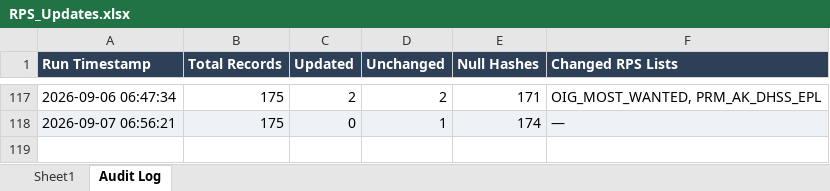
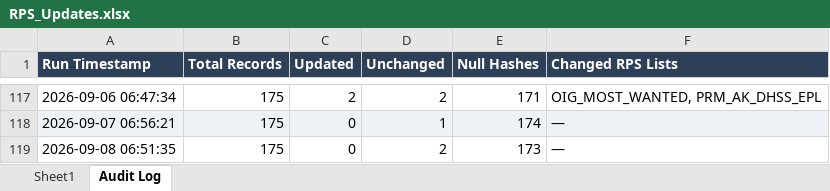
Before and after one commit to rahulraveendrannair-bot/Update-Checking-Automation, an Excel workbook: RPS_Updates.xlsx, sheet Audit Log, drawn as a sheet; only a part is shown, gaps mark what is left out; values as stored, in another font and other column widths than the file's, no borders; the diff names each change by its address in the sheet, - before the commit and + after, or states it on an @@ line.

```diff
--- a/RPS_Updates.xlsx (sheet Audit Log)
+++ b/RPS_Updates.xlsx (sheet Audit Log)
+row 119: 2026-09-08 06:51:35 | 175 | 0 | 2 | 173 | —
```
Also changed, not shown: sheet Sheet1, 1 other file.
